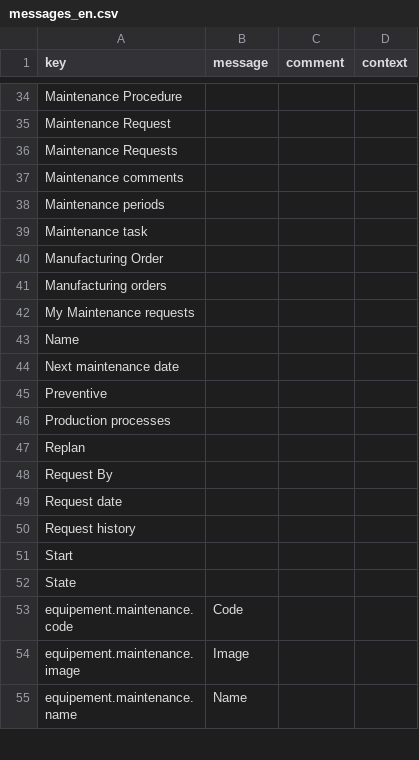
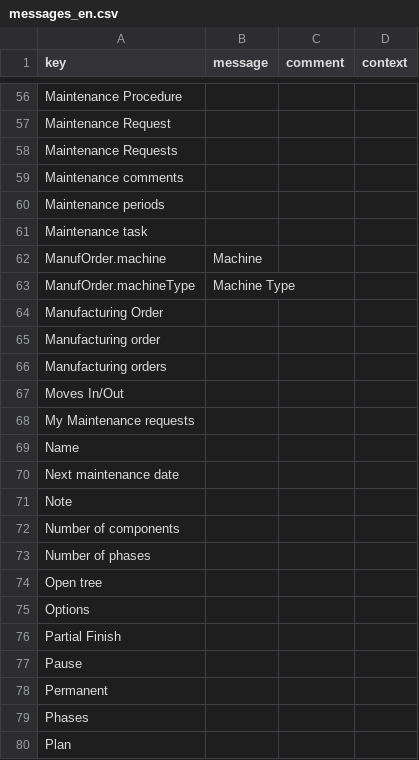
Before and after one commit to axelor/axelor-addons, a CSV file: axelor-maintenance/src/main/resources/i18n/messages_en.csv, drawn as a sheet; only a part is shown, gaps mark what is left out; the shorter side is filled out with more unchanged rows; the diff covers the shown part only.

```diff
--- a/axelor-maintenance/src/main/resources/i18n/messages_en.csv
+++ b/axelor-maintenance/src/main/resources/i18n/messages_en.csv
@@ -39,4 +61,8 @@
 "Maintenance task",,,
+"ManufOrder.machine","Machine",,
+"ManufOrder.machineType","Machine Type",,
 "Manufacturing Order",,,
+"Manufacturing order",,,
 "Manufacturing orders",,,
+"Moves In/Out",,,
 "My Maintenance requests",,,
@@ -44 +70,11 @@
 "Next maintenance date",,,
+"Note",,,
+"Number of components",,,
+"Number of phases",,,
+"Open tree",,,
+"Options",,,
+"Partial Finish",,,
+"Pause",,,
+"Permanent",,,
+"Phases",,,
+"Plan",,,
```
Also changed, not shown: 46 added rows elsewhere in this file, axelor-maintenance/src/main/resources/i18n/messages.csv, axelor-maintenance/src/main/resources/i18n/messages_fr.csv, 25 other files.
